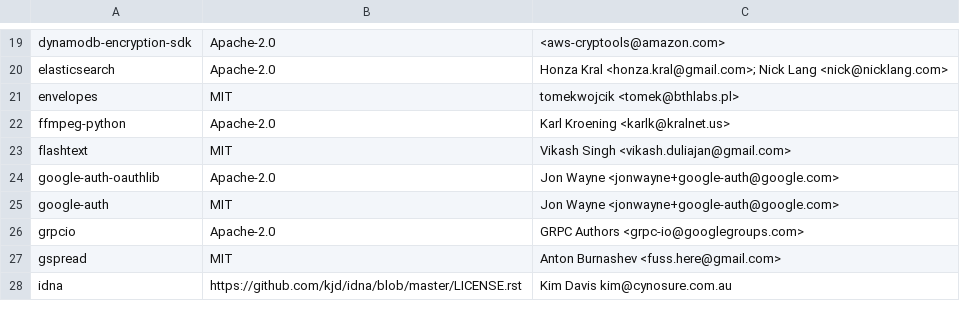
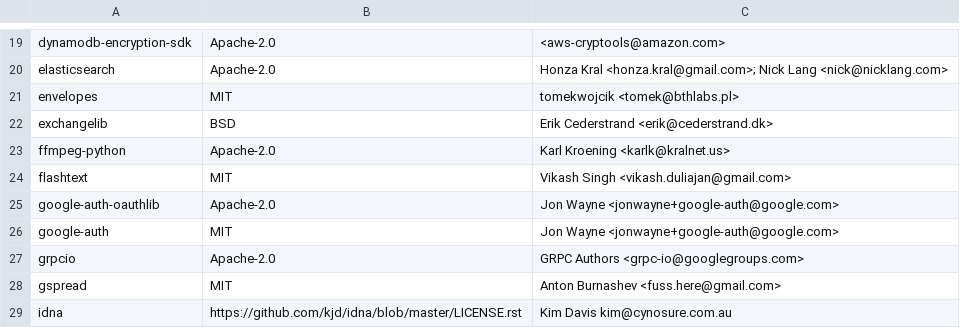
Before and after one commit to raffishquartan/Klayers, a CSV file: pipeline/config/Klayers-prodp38/packages.csv, drawn as a sheet; only a part is shown, gaps mark what is left out.

Commit message:
Added exchangelib

```diff
--- a/pipeline/config/Klayers-prodp38/packages.csv
+++ b/pipeline/config/Klayers-prodp38/packages.csv
@@ -21,2 +21,3 @@ elasticsearch,Apache-2.0,Honza Kral <honza.kral@gmail.com>; Nick Lang <nick@nick
 envelopes,MIT,tomekwojcik <tomek@bthlabs.pl>
+exchangelib,BSD, Erik Cederstrand <erik@cederstrand.dk>
 ffmpeg-python,Apache-2.0,Karl Kroening <karlk@kralnet.us>
```
